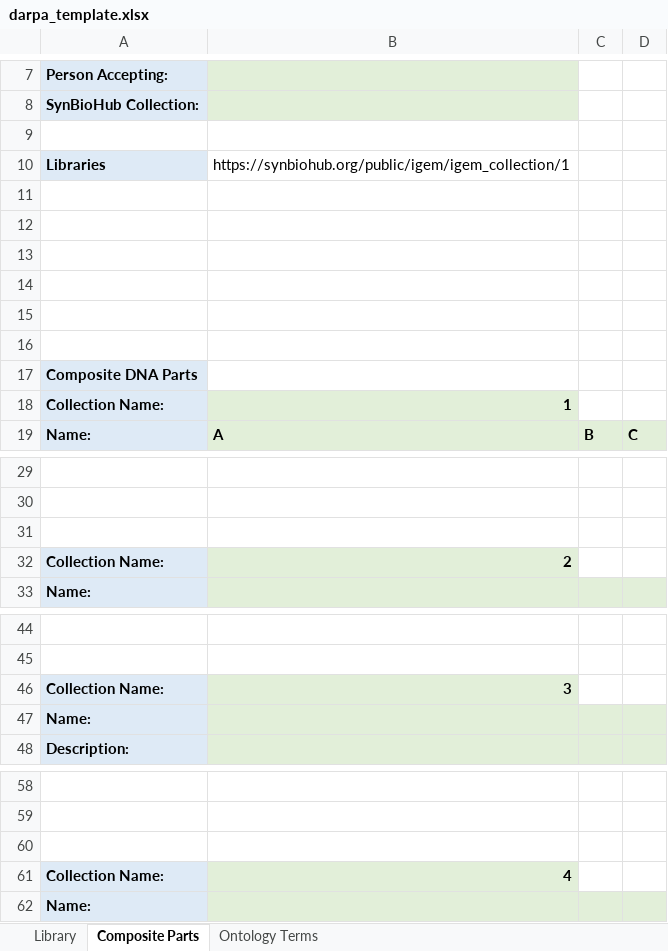
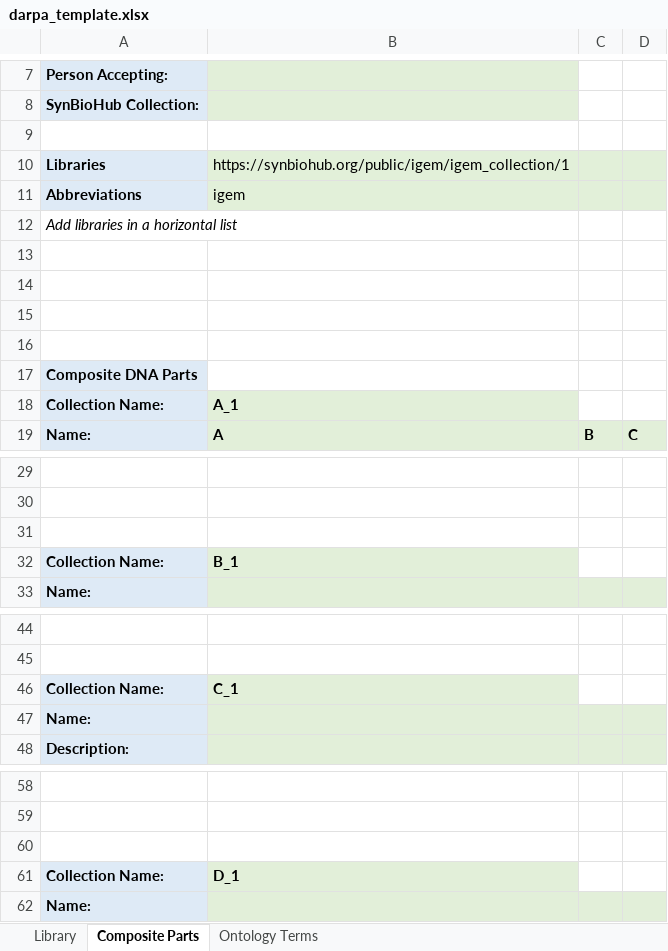
Before and after one commit to IsabelMarleen/GSOC2020, an Excel workbook: darpa_template.xlsx, sheet Composite Parts, drawn as a sheet; only a part is shown, gaps mark what is left out; values as stored, in another font and other column widths than the file's, no borders; the diff names each change by its address in the sheet, - before the commit and + after, or states it on an @@ line.

Commit message:
Added library abbreviation field

```diff
--- a/darpa_template.xlsx (sheet Composite Parts)
+++ b/darpa_template.xlsx (sheet Composite Parts)
-B10:D11 fill: none
+B10:D11 fill: #E2F0D9
-row 11: (empty)
+row 11: Abbreviations | igem
-A11 fill: none
+A11 fill: #DEEAF6
-A12: (empty)
+A12: Add libraries in a horizontal list
-B18: 1
+B18: A_1
-B32: 2
+B32: B_1
-B46: 3
+B46: C_1
-B61: 4
+B61: D_1
```
Also changed, not shown: darpa_template_blank.xlsx.
